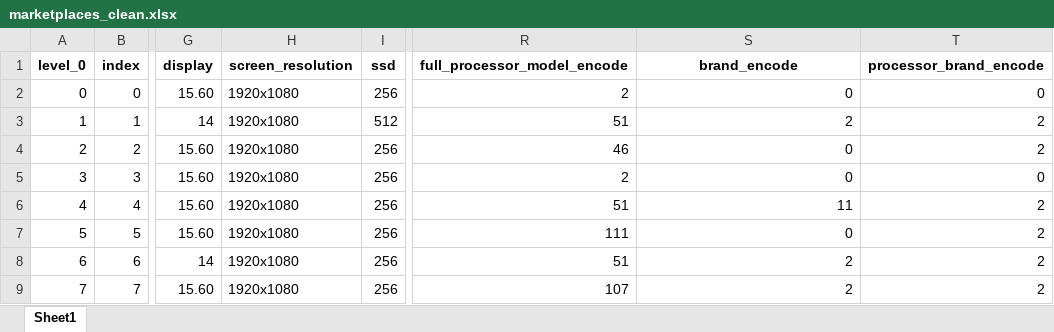
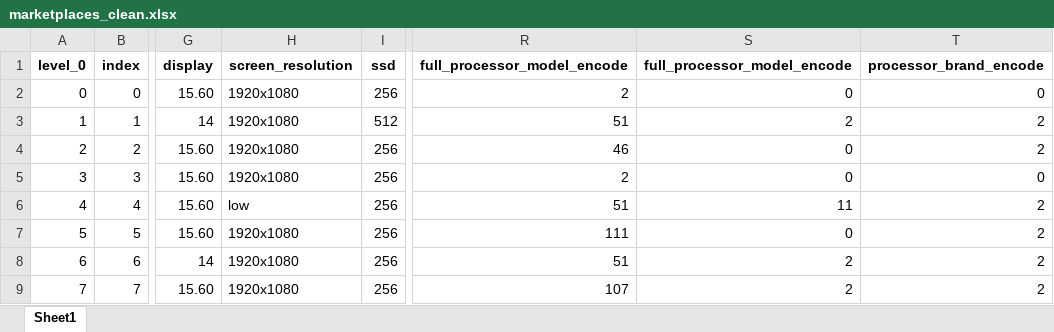
Before and after one commit to Temirln/Laptop-Price-Prediction, an Excel workbook: files/marketplaces_clean.xlsx, sheet Sheet1, drawn as a sheet; only a part is shown, gaps mark what is left out; values as stored, in another font and other column widths than the file's, no borders; the diff names each change by its address in the sheet, - before the commit and + after, or states it on an @@ line.

Commit message:
Screen Resolution

```diff
--- a/files/marketplaces_clean.xlsx (sheet Sheet1)
+++ b/files/marketplaces_clean.xlsx (sheet Sheet1)
-S1: brand_encode
+S1: full_processor_model_encode
-H6 (screen_resolution): 1920х1080
+H6 (screen_resolution): low
```
Also changed, not shown: 1 other file.
